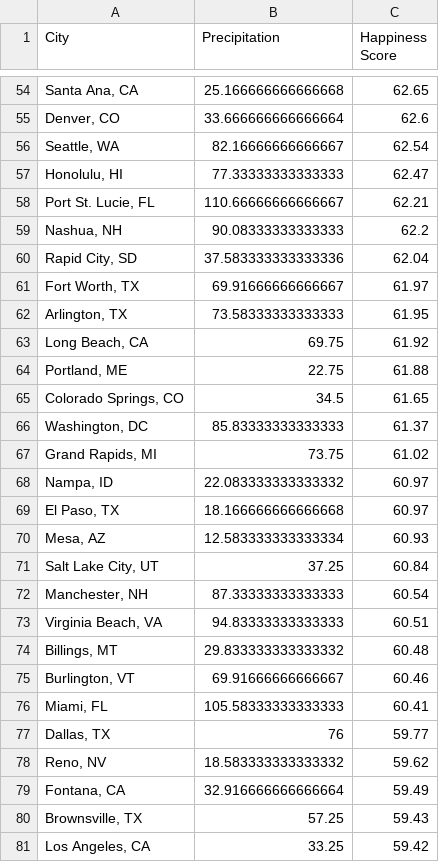
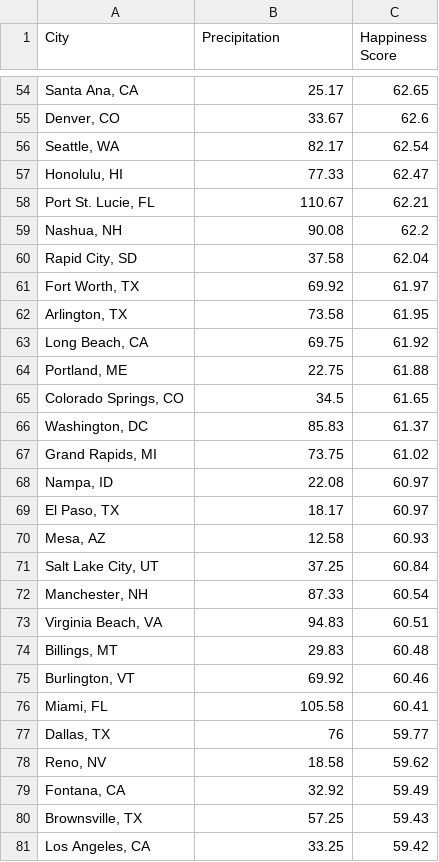
Before and after one commit to ashleynewman/206-final-project, a CSV file: precipHappy.csv, drawn as a sheet; only a part is shown, gaps mark what is left out; the diff covers the shown part only.

```diff
--- a/precipHappy.csv
+++ b/precipHappy.csv
@@ -54,10 +54,10 @@ City,Precipitation,Happiness Score
-"Santa Ana, CA",25.166666666666668,62.65
-"Denver, CO",33.666666666666664,62.6
-"Seattle, WA",82.16666666666667,62.54
-"Honolulu, HI",77.33333333333333,62.47
-"Port St. Lucie, FL",110.66666666666667,62.21
-"Nashua, NH",90.08333333333333,62.2
-"Rapid City, SD",37.583333333333336,62.04
-"Fort Worth, TX",69.91666666666667,61.97
-"Arlington, TX",73.58333333333333,61.95
+"Santa Ana, CA",25.17,62.65
+"Denver, CO",33.67,62.6
+"Seattle, WA",82.17,62.54
+"Honolulu, HI",77.33,62.47
+"Port St. Lucie, FL",110.67,62.21
+"Nashua, NH",90.08,62.2
+"Rapid City, SD",37.58,62.04
+"Fort Worth, TX",69.92,61.97
+"Arlington, TX",73.58,61.95
 "Long Beach, CA",69.75,61.92
@@ -65,16 +65,16 @@ City,Precipitation,Happiness Score
 "Colorado Springs, CO",34.5,61.65
-"Washington, DC",85.83333333333333,61.37
+"Washington, DC",85.83,61.37
 "Grand Rapids, MI",73.75,61.02
-"Nampa, ID",22.083333333333332,60.97
-"El Paso, TX",18.166666666666668,60.97
-"Mesa, AZ",12.583333333333334,60.93
+"Nampa, ID",22.08,60.97
+"El Paso, TX",18.17,60.97
+"Mesa, AZ",12.58,60.93
 "Salt Lake City, UT",37.25,60.84
-"Manchester, NH",87.33333333333333,60.54
-"Virginia Beach, VA",94.83333333333333,60.51
-"Billings, MT",29.833333333333332,60.48
-"Burlington, VT",69.91666666666667,60.46
-"Miami, FL",105.58333333333333,60.41
+"Manchester, NH",87.33,60.54
+"Virginia Beach, VA",94.83,60.51
+"Billings, MT",29.83,60.48
+"Burlington, VT",69.92,60.46
+"Miami, FL",105.58,60.41
 "Dallas, TX",76,59.77
-"Reno, NV",18.583333333333332,59.62
-"Fontana, CA",32.916666666666664,59.49
+"Reno, NV",18.58,59.62
+"Fontana, CA",32.92,59.49
 "Brownsville, TX",57.25,59.43
```
Also changed, not shown: 98 edited cells elsewhere in this file, tempHappy.csv, 9 other files.
